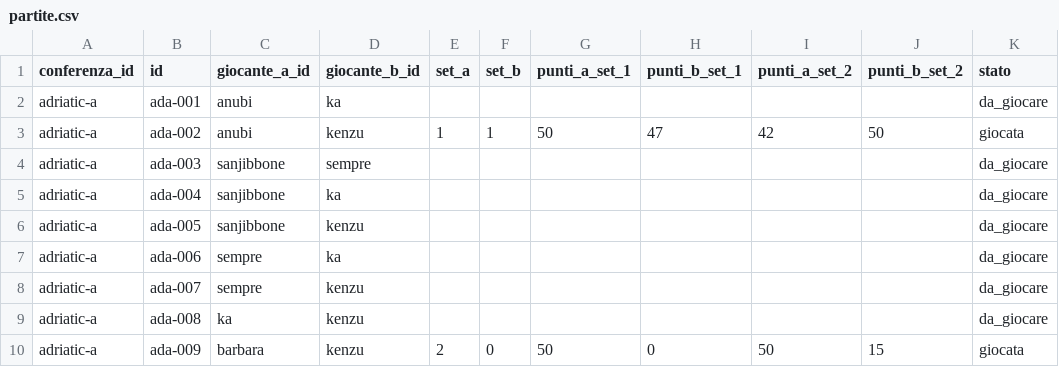
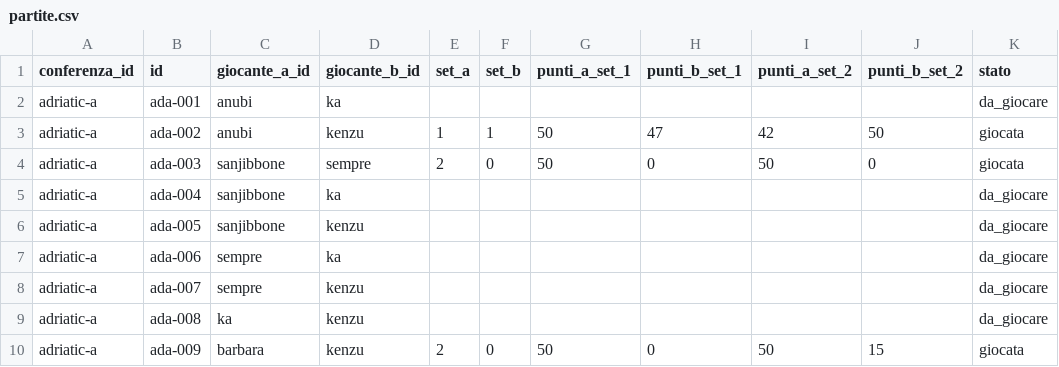
Before and after one commit to LaGiostraIndividuale/lagiostraindividuale.github.io, a CSV file: data/csv/2026/adriatic-a/partite.csv, drawn as a sheet.

Commit message:
data(csv): sync 2026/adriatic-a (2026-05-08 21:56:52)

```diff
--- a/data/csv/2026/adriatic-a/partite.csv
+++ b/data/csv/2026/adriatic-a/partite.csv
@@ -3,3 +3,3 @@ adriatic-a,ada-001,anubi,ka,,,,,,,da_giocare
 adriatic-a,ada-002,anubi,kenzu,1,1,50,47,42,50,giocata
-adriatic-a,ada-003,sanjibbone,sempre,,,,,,,da_giocare
+adriatic-a,ada-003,sanjibbone,sempre,2,0,50,0,50,0,giocata
 adriatic-a,ada-004,sanjibbone,ka,,,,,,,da_giocare
```
